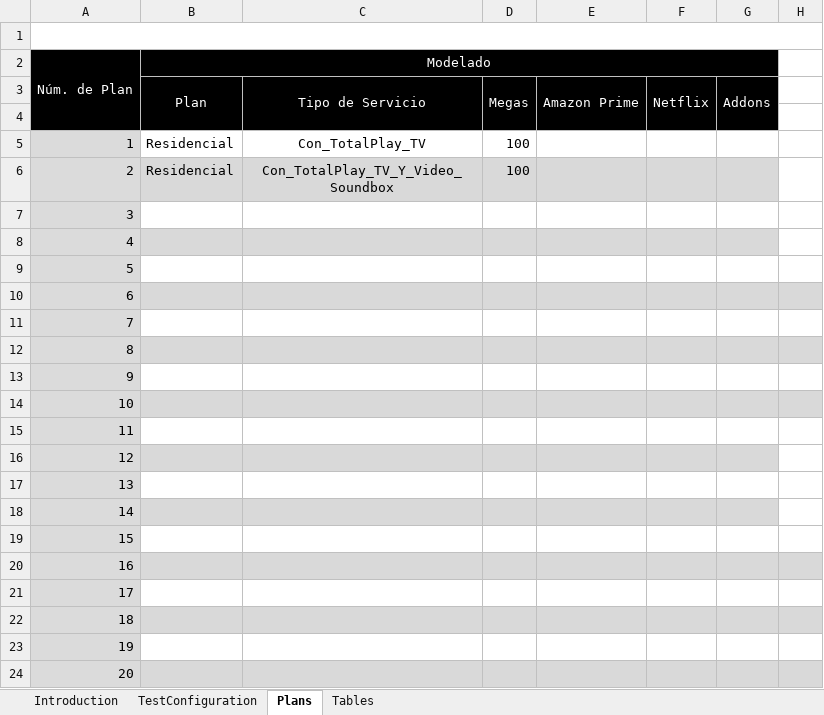
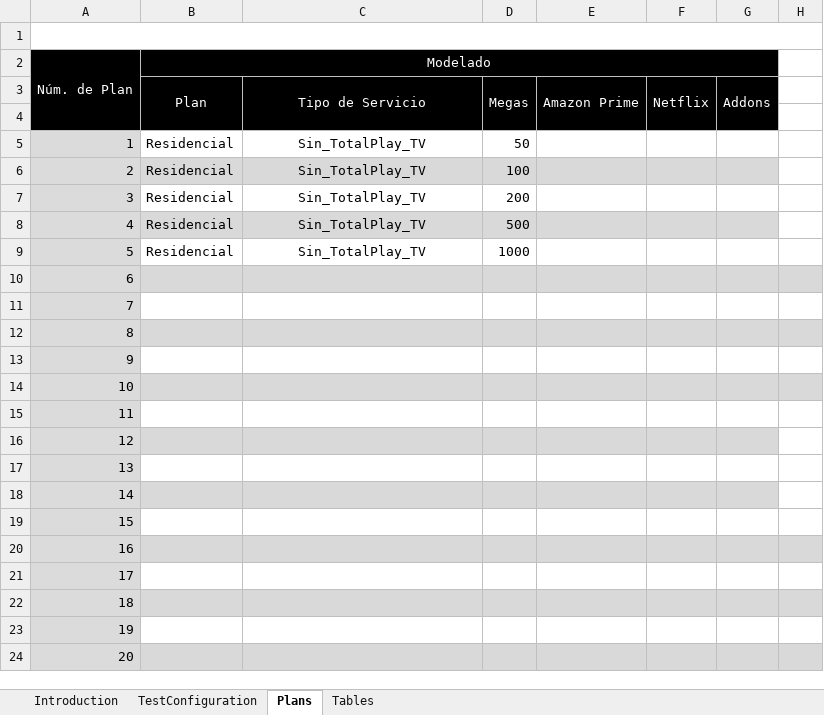
Before and after one commit to soyunandres/salesforceresidencial, an Excel workbook: inputs/ActivationFluxConfiguration.xlsx, sheet Plans, drawn as a sheet; only a part is shown; values as stored, in another font and other column widths than the file's, no borders; the diff names each change by its address in the sheet, - before the commit and + after, or states it on an @@ line.

Commit message:
test(web)/qa/salesforce/residencial: agregar planes de residencial 2p BRM

```diff
--- a/inputs/ActivationFluxConfiguration.xlsx (sheet Plans)
+++ b/inputs/ActivationFluxConfiguration.xlsx (sheet Plans)
-C5: Con_TotalPlay_TV
+C5: Sin_TotalPlay_TV
-D5: 100
+D5: 50
-C6: Con_TotalPlay_TV_Y_Video_Soundbox
+C6: Sin_TotalPlay_TV
-B7:B9 (Modelado): (empty)
+B7:B9 (Modelado): Residencial
-C7:C9: (empty)
+C7:C9: Sin_TotalPlay_TV
-D7: (empty)
+D7: 200
-D8: (empty)
+D8: 500
-D9: (empty)
+D9: 1000
```
